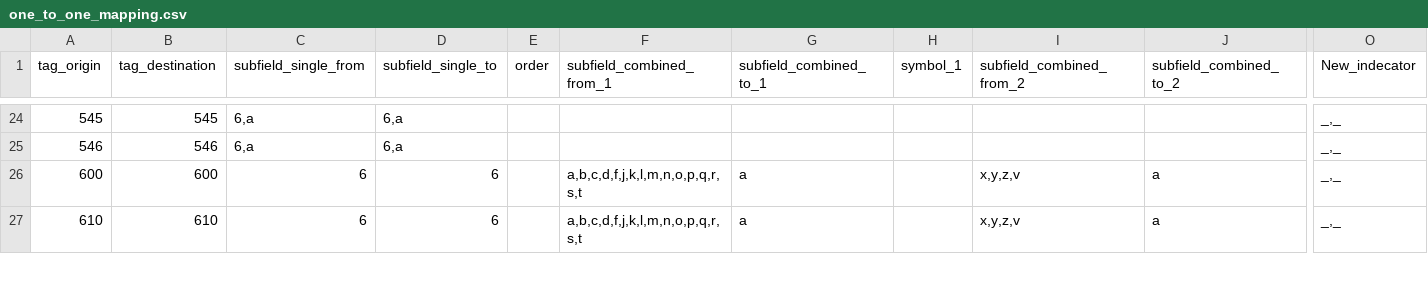
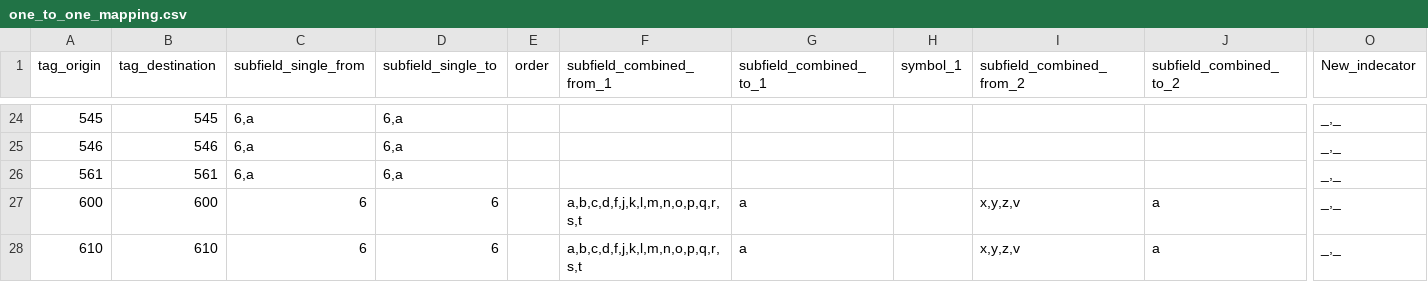
Before and after one commit to BerkeleyLibrary/tind, a CSV file: lib/berkeley_library/tind/mapping/data/one_to_one_mapping.csv, drawn as a sheet; only a part is shown, gaps mark what is left out; rows hold the shown columns only; the diff names each change by its address in the sheet, - before the commit and + after, or states it on an @@ line.

Commit message:
upgraded to 3.3, updated build and now supporting mapping for 561 fie… (#12)
* upgraded to 3.3, updated build and now supporting mapping for 561 field from Alma

* build supporting ruby 3.4, added specs for 3.4 coverage, updated Dockerfile with missing lib and bumped ruby base

---------

Co-authored-by: David Zuckerman <dzuckerm@library.berkeley.edu>

```diff
--- a/lib/berkeley_library/tind/mapping/data/one_to_one_mapping.csv
+++ b/lib/berkeley_library/tind/mapping/data/one_to_one_mapping.csv
+row 26: 561 | 561 | 6,a | 6,a |  |  |  |  |  |  | _,_
```
Also changed, not shown: spec/data/mapping/one_to_one_mapping.csv, 43 other files.
